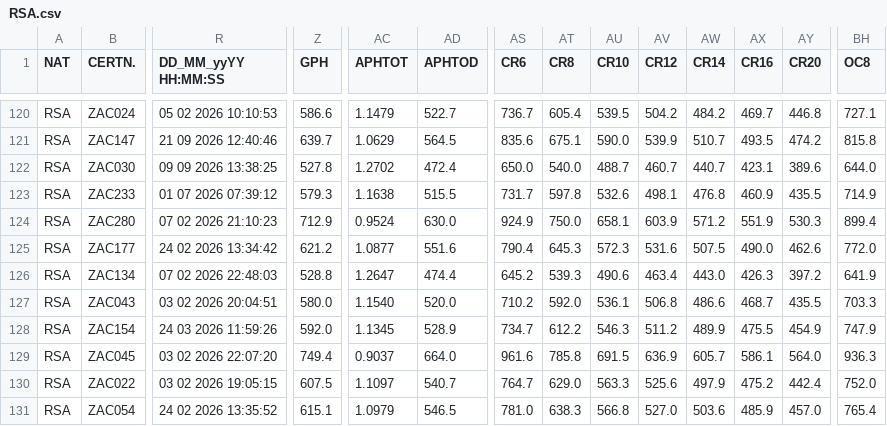
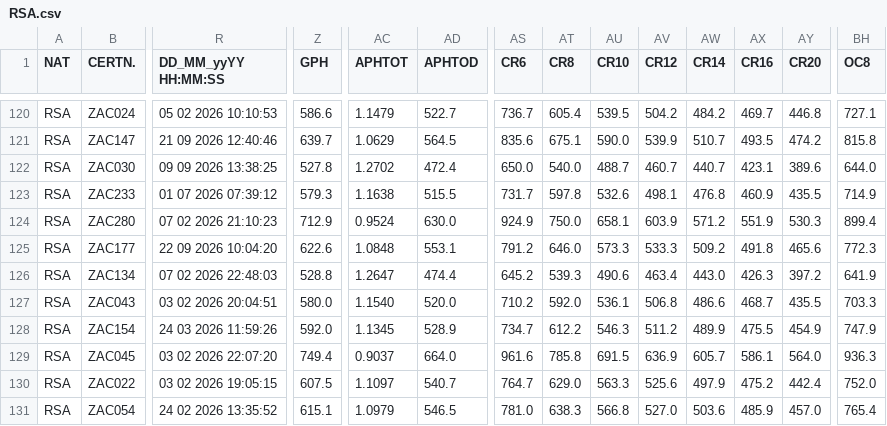
Before and after one commit to afds/orc-data-archive, a CSV file: data/2026/RSA.csv, drawn as a sheet; only a part is shown, gaps mark what is left out; the diff covers the shown part only; the diff names each change by its address in the sheet, - before the commit and + after, or states it on an @@ line.

```diff
--- a/data/2026/RSA.csv
+++ b/data/2026/RSA.csv
-R125 (DD_MM_yyYY HH:MM:SS): 24 02 2026 13:34:42
+R125 (DD_MM_yyYY HH:MM:SS): 22 09 2026 10:04:20
-Z125 (GPH): 621.2
+Z125 (GPH): 622.6
-AC125 (APHTOT): 1.0877
+AC125 (APHTOT): 1.0848
-AD125 (APHTOD): 551.6
+AD125 (APHTOD): 553.1
-AS125 (CR6): 790.4
+AS125 (CR6): 791.2
-AT125 (CR8): 645.3
+AT125 (CR8): 646.0
-AU125 (CR10): 572.3
+AU125 (CR10): 573.3
-AV125 (CR12): 531.6
+AV125 (CR12): 533.3
-AW125 (CR14): 507.5
+AW125 (CR14): 509.2
-AX125 (CR16): 490.0
+AX125 (CR16): 491.8
-AY125 (CR20): 462.6
+AY125 (CR20): 465.6
-BH125 (OC8): 772.0
+BH125 (OC8): 772.3
```
Also changed, not shown: 41 edited cells elsewhere in this file, data/2026/FRA.csv, data/2026/GBR.csv, 21 other files.
